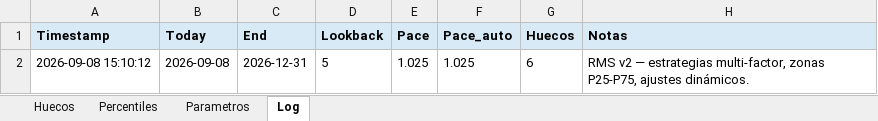
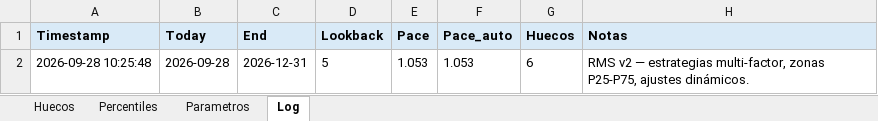
Before and after one commit to pochettino73/csj-airbnb, an Excel workbook: output/pricing_output.xlsx, sheet Log, drawn as a sheet; values as stored, in another font and other column widths than the file's, no borders; the diff names each change by its address in the sheet, - before the commit and + after, or states it on an @@ line.

```diff
--- a/output/pricing_output.xlsx (sheet Log)
+++ b/output/pricing_output.xlsx (sheet Log)
-A2 (Timestamp): 2026-09-08 15:10:12
+A2 (Timestamp): 2026-09-28 10:25:48
-B2 (Today): 2026-09-08
+B2 (Today): 2026-09-28
-E2 (Pace): 1.025
+E2 (Pace): 1.053
-F2 (Pace_auto): 1.025
+F2 (Pace_auto): 1.053
```
Also changed, not shown: sheet Huecos, sheet Percentiles, sheet Parametros, 7 other files.
